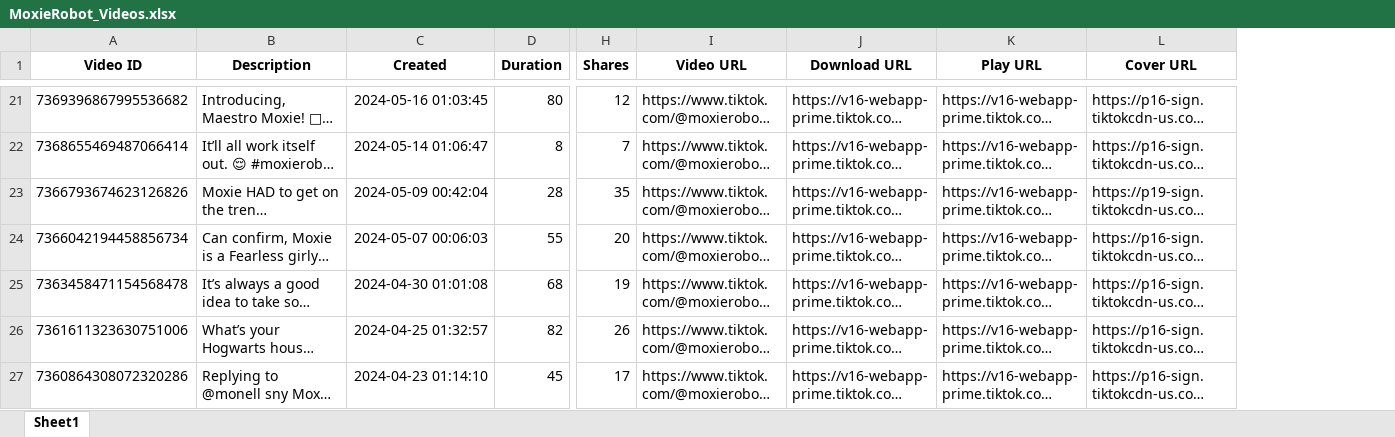
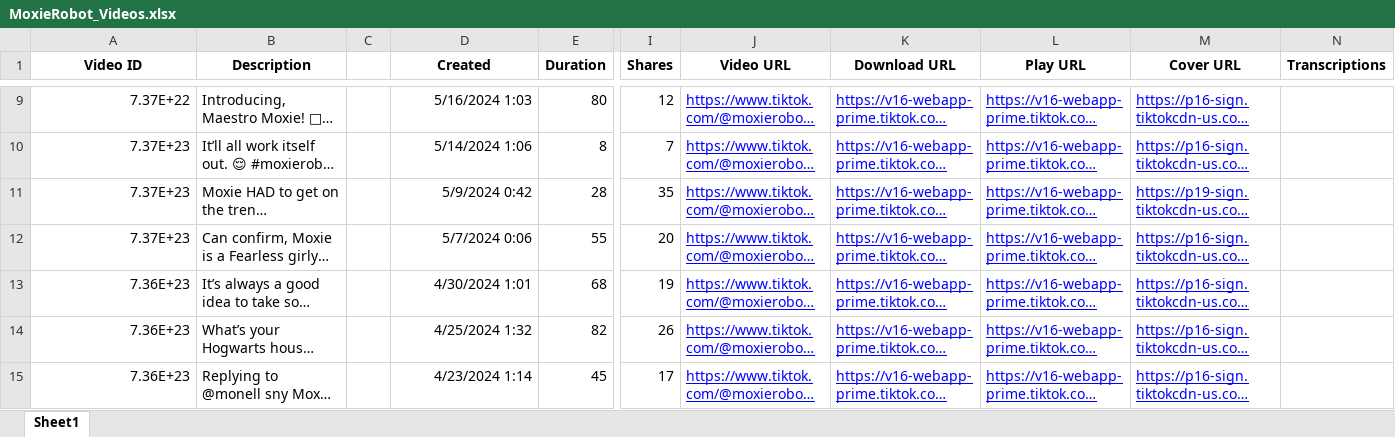
Before and after one commit to DoanNgocCuong/BasicTasks_ProcessingData, an Excel workbook: Crawl_Tiktok/tiktok2download/excel_output/MoxieRobot_Videos.xlsx, sheet Sheet1, drawn as a sheet; only a part is shown, gaps mark what is left out; long unchanged cells end in …; values as stored, in another font and other column widths than the file's, no borders; addresses are those after the commit; the diff covers the shown part only; the diff names each change by its address in the sheet, - before the commit and + after, or states it on an @@ line.

Commit message:
[Crawl Tiktok - Free with many Step By Hand] How Run 1. `cd tiktok2download` 2. `python 1_utils_get_API_Key.py` 3. `python 2_utils_sheet2DowloadAllVideo.py` 4. `python 3_utils_AllVideoToTranscription1RoleGroud.py` (file này gọi và sử dụng hàm: `def_video2Text_Groud.py`) - nên là tạm thời cần chỉnh key grod ở đây

```diff
--- a/Crawl_Tiktok/tiktok2download/excel_output/MoxieRobot_Videos.xlsx (sheet Sheet1)
+++ b/Crawl_Tiktok/tiktok2download/excel_output/MoxieRobot_Videos.xlsx (sheet Sheet1)
+column C, empty
+column N (Transcriptions), empty
-A9 (Video ID): 7369396867995536682
+A9 (Video ID): 7.37E+22
-D9 (Created): 2024-05-16 01:03:45
+D9 (Created): 5/16/2024 1:03
@@ J9:M15 underline: off → on, text colour: black → #0000FF @@
-A10 (Video ID): 7368655469487066414
+A10 (Video ID): 7.37E+23
-D10 (Created): 2024-05-14 01:06:47
+D10 (Created): 5/14/2024 1:06
-A11 (Video ID): 7366793674623126826
+A11 (Video ID): 7.37E+23
-D11 (Created): 2024-05-09 00:42:04
+D11 (Created): 5/9/2024 0:42
-A12 (Video ID): 7366042194458856734
+A12 (Video ID): 7.37E+23
-D12 (Created): 2024-05-07 00:06:03
+D12 (Created): 5/7/2024 0:06
-A13 (Video ID): 7363458471154568478
+A13 (Video ID): 7.36E+23
-D13 (Created): 2024-04-30 01:01:08
+D13 (Created): 4/30/2024 1:01
-A14 (Video ID): 7361611323630751006
+A14 (Video ID): 7.36E+23
-D14 (Created): 2024-04-25 01:32:57
+D14 (Created): 4/25/2024 1:32
-A15 (Video ID): 7360864308072320286
+A15 (Video ID): 7.36E+23
-D15 (Created): 2024-04-23 01:14:10
+D15 (Created): 4/23/2024 1:14
```
Also changed, not shown: 14 removed rows, 22 edited cells and cell formats elsewhere in this sheet, 10 other files.
